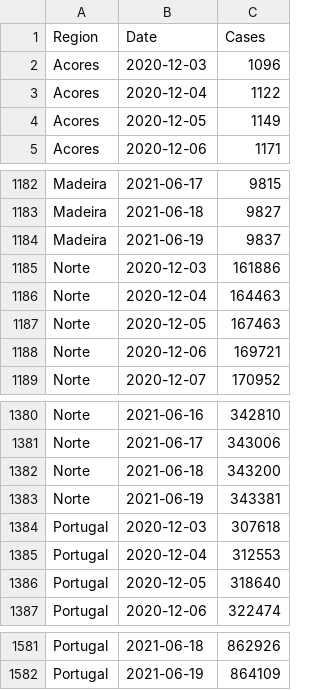
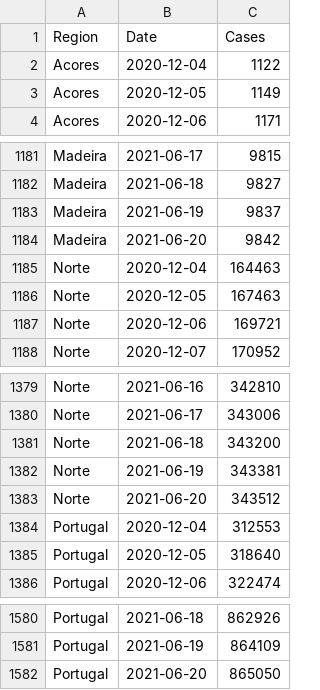
Before and after one commit to builduplabs/covid-countdown, a CSV file: src/data/cases.csv, drawn as a sheet; only a part is shown, gaps mark what is left out; the diff covers the shown part only.

```diff
--- a/src/data/cases.csv
+++ b/src/data/cases.csv
@@ -1,3 +1,2 @@
 Region,Date,Cases
-Acores,2020-12-03,1096
 Acores,2020-12-04,1122
@@ -1184,3 +1183,3 @@ Madeira,2021-06-18,9827
 Madeira,2021-06-19,9837
-Norte,2020-12-03,161886
+Madeira,2021-06-20,9842
 Norte,2020-12-04,164463
@@ -1383,3 +1382,3 @@ Norte,2021-06-18,343200
 Norte,2021-06-19,343381
-Portugal,2020-12-03,307618
+Norte,2021-06-20,343512
 Portugal,2020-12-04,312553
@@ -1582 +1581,2 @@ Portugal,2021-06-18,862926
 Portugal,2021-06-19,864109
+Portugal,2021-06-20,865050
```
Also changed, not shown: 5 added rows and 5 removed rows elsewhere in this file, src/data/prediction.csv, src/data/quadrante.csv.
